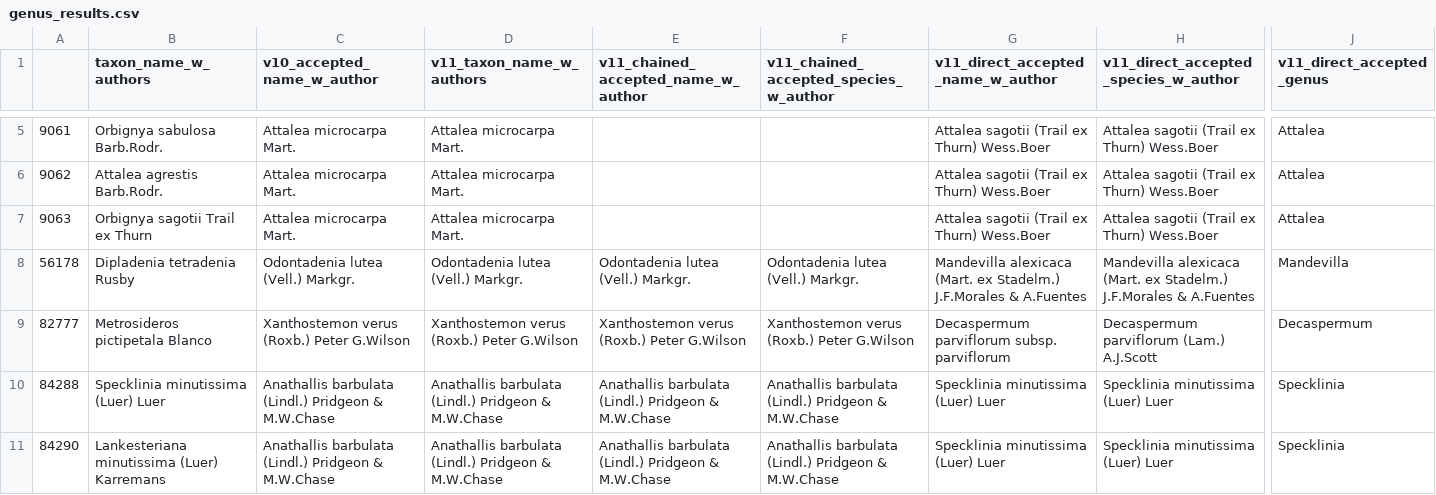
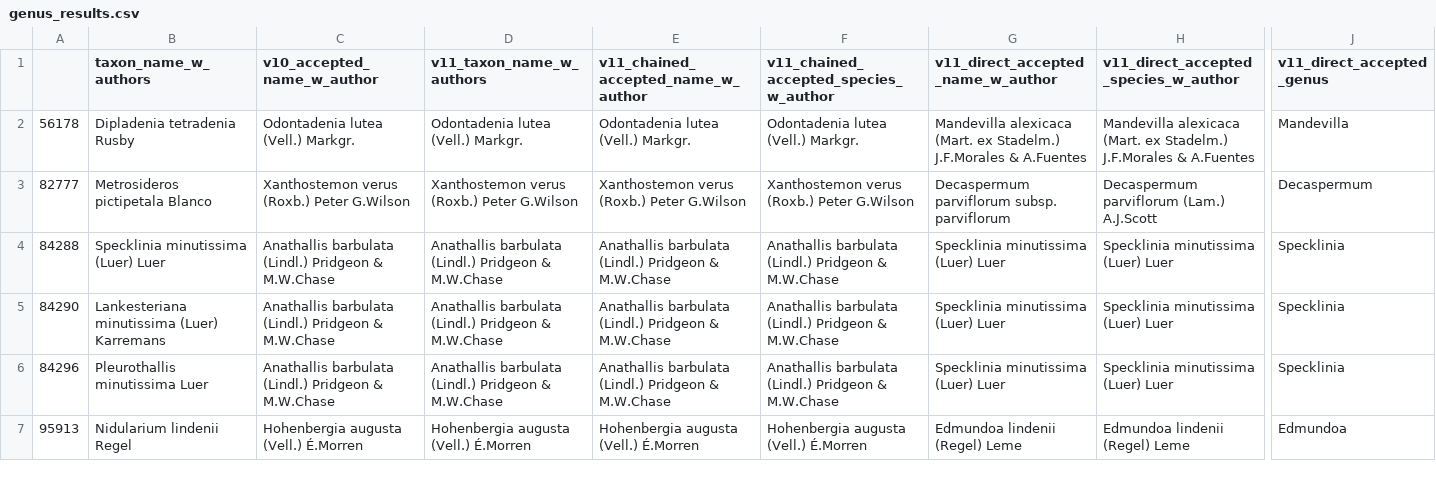
Before and after one commit to alrichardbollans/TaxoDrift, a CSV file: disagreements/outputs/v10_v11/genus_results.csv, drawn as a sheet; only a part is shown, gaps mark what is left out; the shorter side is filled out with more unchanged rows; rows hold the shown columns only; the diff covers the shown part only; the diff names each change by its address in the sheet, - before the commit and + after, or states it on an @@ line.

```diff
--- a/disagreements/outputs/v10_v11/genus_results.csv
+++ b/disagreements/outputs/v10_v11/genus_results.csv
-row 5: 9061 | Orbignya sabulosa Barb.Rodr. | Attalea microcarpa Mart. | Attalea microcarpa Mart. |  |  | Attalea sagotii (Trail ex Thurn) Wess.Boer | Attalea sagotii (Trail ex Thurn) Wess.Boer | Attalea
-row 6: 9062 | Attalea agrestis Barb.Rodr. | Attalea microcarpa Mart. | Attalea microcarpa Mart. |  |  | Attalea sagotii (Trail ex Thurn) Wess.Boer | Attalea sagotii (Trail ex Thurn) Wess.Boer | Attalea
-row 7: 9063 | Orbignya sagotii Trail ex Thurn | Attalea microcarpa Mart. | Attalea microcarpa Mart. |  |  | Attalea sagotii (Trail ex Thurn) Wess.Boer | Attalea sagotii (Trail ex Thurn) Wess.Boer | Attalea
```
Also changed, not shown: 9 removed rows elsewhere in this file, disagreements/outputs/v10_v11/all_results.csv, disagreements/outputs/v10_v11/species_results.csv, 33 other files.
